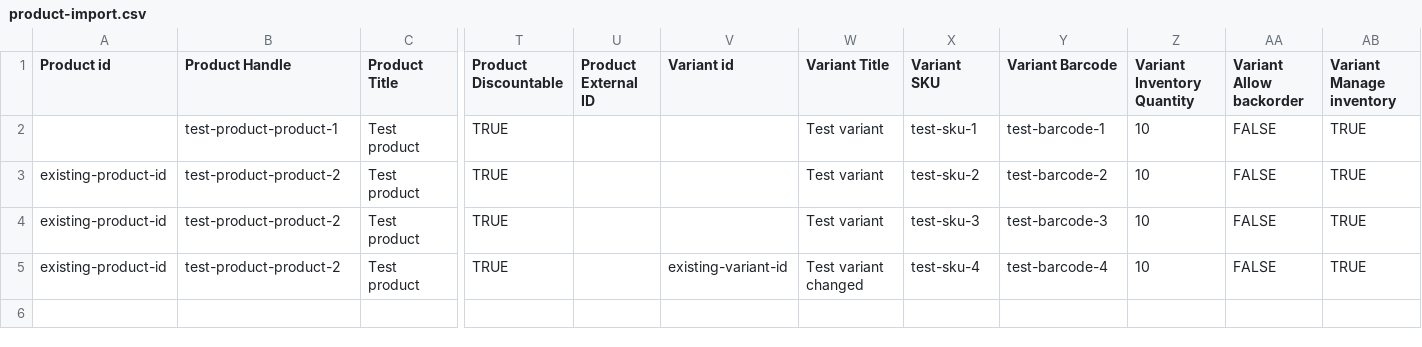
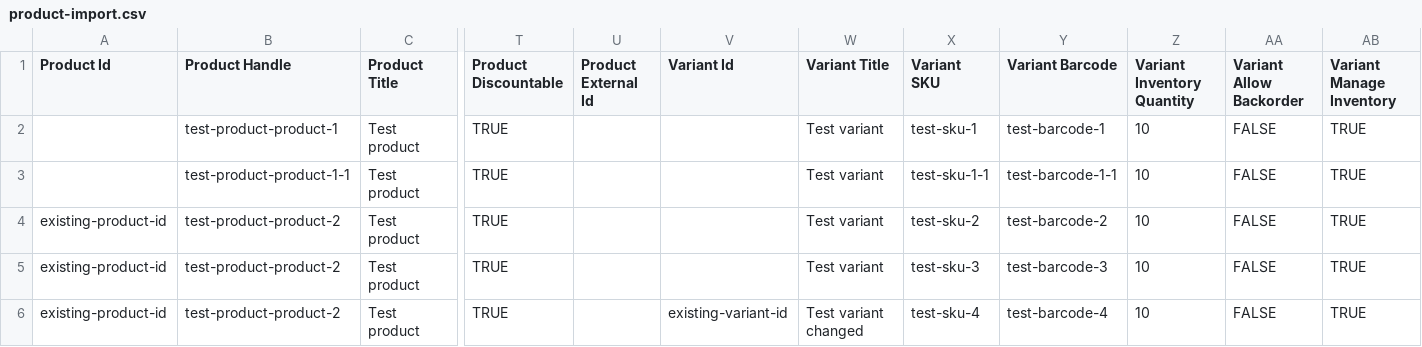
Before and after one commit to otterdev-io/medusa, a CSV file: integration-tests/api/__tests__/batch-jobs/product/product-import.csv, drawn as a sheet; only a part is shown, gaps mark what is left out; rows hold the shown columns only; the diff names each change by its address in the sheet, - before the commit and + after, or states it on an @@ line.

Commit message:
feat(medusa): Align product import and export (#2471)
**What**

Create a data structure that facilitate the addition of new column descriptor for both export and import and ensure that the column name is shared between bother import and export to facilitate the import with an exported file.

**Tests**

Add an additional integration tests that export a file, update the data, and re import the same file

FIXES CORE-716
FIXES CORE-713

```diff
--- a/integration-tests/api/__tests__/batch-jobs/product/product-import.csv
+++ b/integration-tests/api/__tests__/batch-jobs/product/product-import.csv
-A1: Product id
+A1: Product Id
-U1: Product External ID
+U1: Product External Id
-V1: Variant id
+V1: Variant Id
-AA1: Variant Allow backorder
+AA1: Variant Allow Backorder
-AB1: Variant Manage inventory
+AB1: Variant Manage Inventory
+row 3:  | test-product-product-1-1 | Test product | TRUE |  |  | Test variant | test-sku-1-1 | test-barcode-1-1 | 10 | FALSE | TRUE
```
Also changed, not shown: integration-tests/api/__tests__/batch-jobs/product/product-import-ss.csv, 15 other files.
